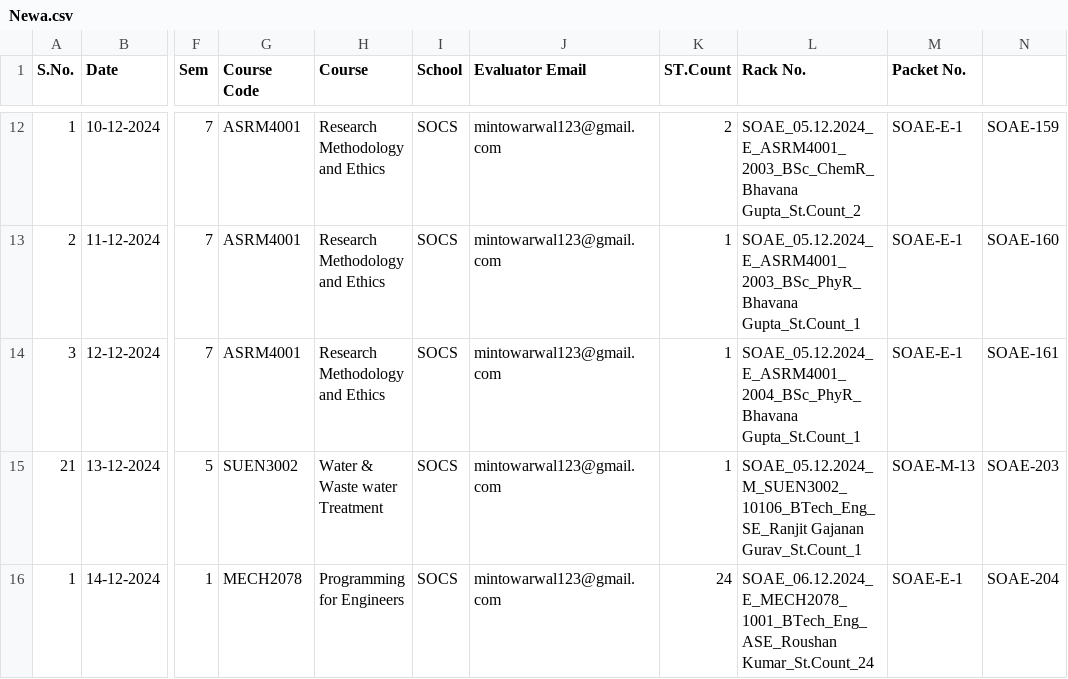
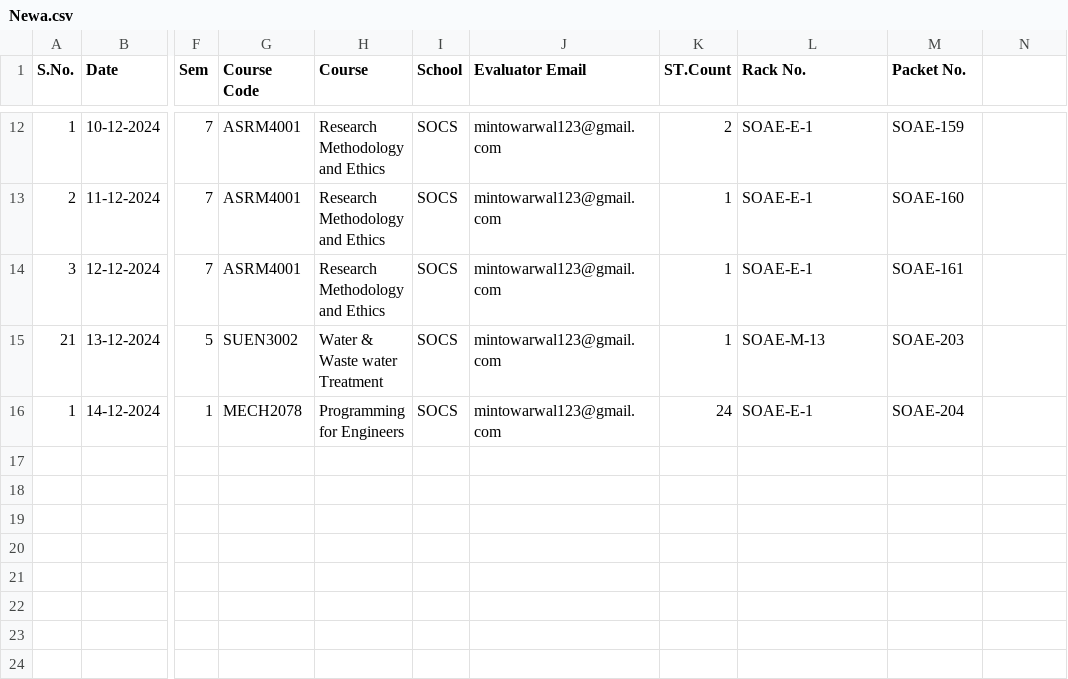
Before and after one commit to UPESSTU/srebackend, a CSV file: Newa.csv, drawn as a sheet; only a part is shown, gaps mark what is left out; the diff covers the shown part only; the diff names each change by its address in the sheet, - before the commit and + after, or states it on an @@ line.

```diff
--- a/Newa.csv
+++ b/Newa.csv
-L12 (Rack No.): SOAE_05.12.2024_E_ASRM4001_2003_BSc_ChemR_Bhavana Gupta_St.Count_2
+L12 (Rack No.): SOAE-E-1
-M12 (Packet No.): SOAE-E-1
+M12 (Packet No.): SOAE-159
-N12: SOAE-159
+N12: (empty)
-L13 (Rack No.): SOAE_05.12.2024_E_ASRM4001_2003_BSc_PhyR_Bhavana Gupta_St.Count_1
+L13 (Rack No.): SOAE-E-1
-M13 (Packet No.): SOAE-E-1
+M13 (Packet No.): SOAE-160
-N13: SOAE-160
+N13: (empty)
-L14 (Rack No.): SOAE_05.12.2024_E_ASRM4001_2004_BSc_PhyR_Bhavana Gupta_St.Count_1
+L14 (Rack No.): SOAE-E-1
-M14 (Packet No.): SOAE-E-1
+M14 (Packet No.): SOAE-161
-N14: SOAE-161
+N14: (empty)
-L15 (Rack No.): SOAE_05.12.2024_M_SUEN3002_10106_BTech_Eng_SE_Ranjit Gajanan Gurav_St.Count_1
+L15 (Rack No.): SOAE-M-13
-M15 (Packet No.): SOAE-M-13
+M15 (Packet No.): SOAE-203
-N15: SOAE-203
+N15: (empty)
-L16 (Rack No.): SOAE_06.12.2024_E_MECH2078_1001_BTech_Eng_ASE_Roushan Kumar_St.Count_24
+L16 (Rack No.): SOAE-E-1
-M16 (Packet No.): SOAE-E-1
+M16 (Packet No.): SOAE-204
-N16: SOAE-204
+N16: (empty)
```
Also changed, not shown: 30 edited cells elsewhere in this file, 8 other files.
